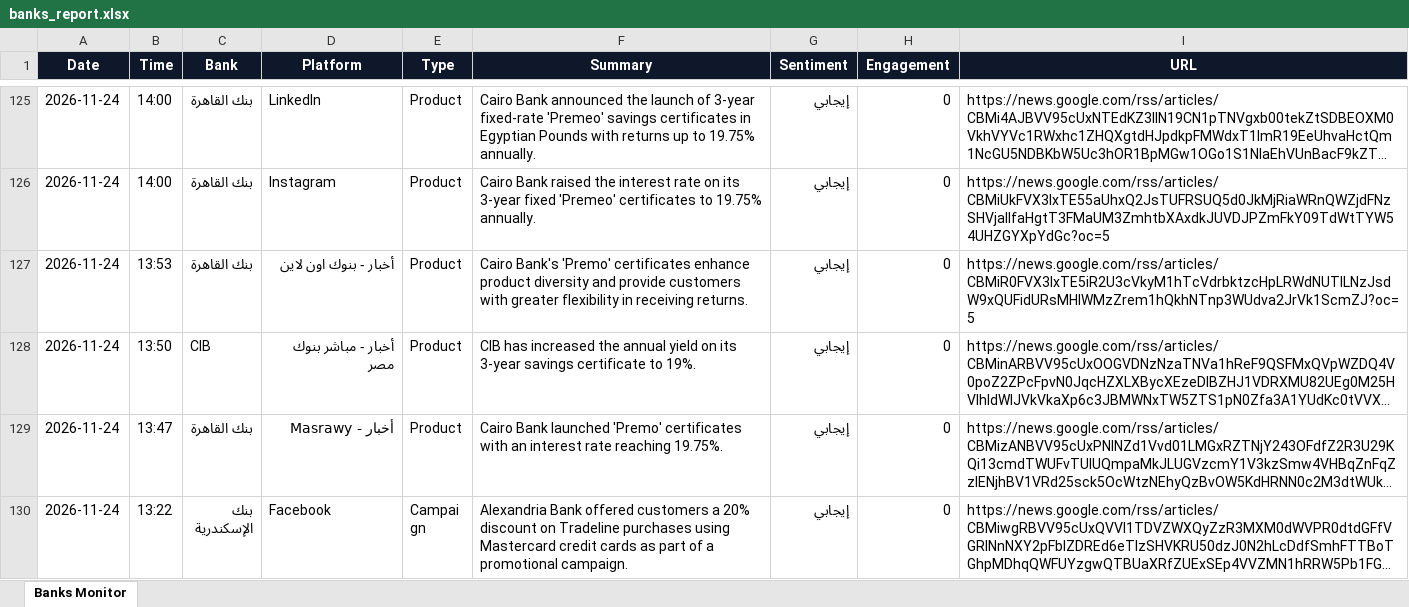
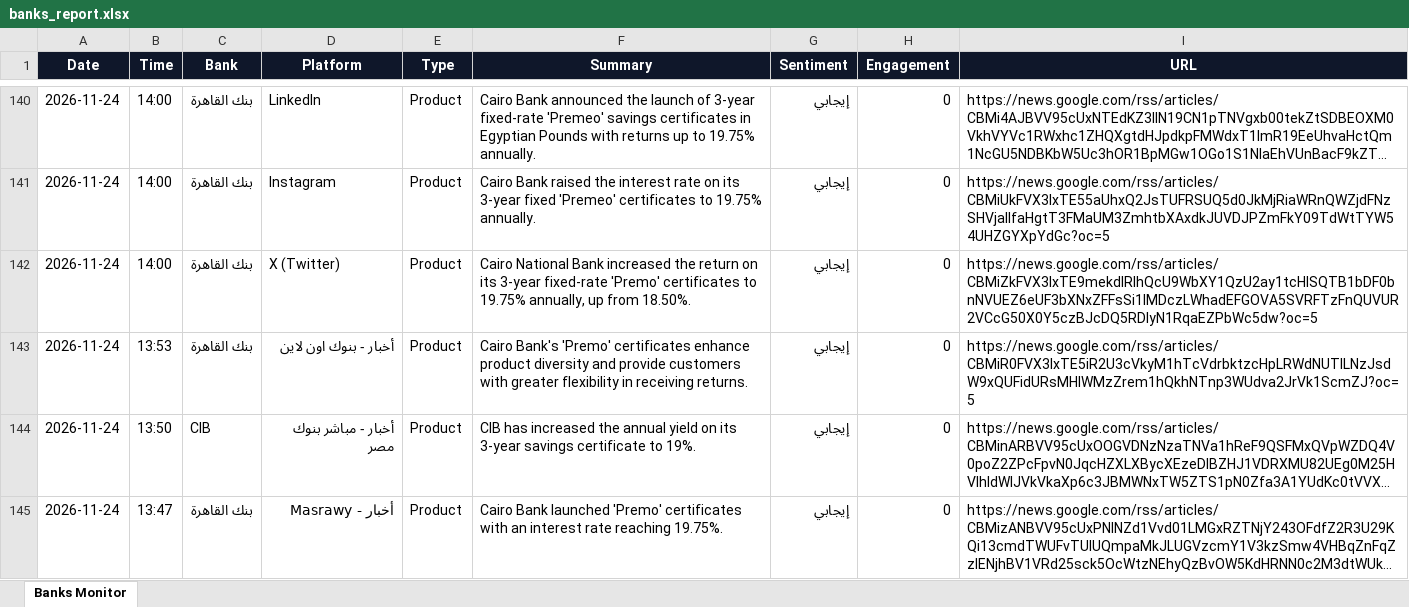
Before and after one commit to notificationradiomonitring-png/bank-monitor, an Excel workbook: banks_report.xlsx, sheet Banks Monitor, drawn as a sheet; only a part is shown, gaps mark what is left out; the shorter side is filled out with more unchanged rows; long unchanged cells end in …; values as stored, in another font and other column widths than the file's, no borders; the diff covers the shown part only; the diff names each change by its address in the sheet, - before the commit and + after, or states it on an @@ line.

Commit message:
update data

```diff
--- a/banks_report.xlsx (sheet Banks Monitor)
+++ b/banks_report.xlsx (sheet Banks Monitor)
+row 142: 2026-11-24 | 14:00 | بنك القاهرة | X (Twitter) | Product | Cairo National Bank increased the return on its 3-year fixed-rate 'Premo' certificates to 19.75% annually, up from 18.50%. | إيجابي | 0 | https://news.google.com/rss/articles/CBMiZkFVX3lxTE9mekdIRlhQcU9WbXY1QzU2ay1tcHlSQTB1bDF0bnNVUEZ6eUF3bXNxZFFsSi1IMDczLWhadEFGOVA5SVRFTzFnQUVUR2VCcG50X0Y5czBJcDQ5RDlyN1RqaEZPbWc5dw?oc=5
```
Also changed, not shown: 20 added rows elsewhere in this sheet, 1 other file.
